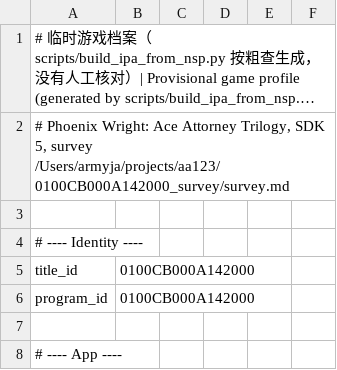
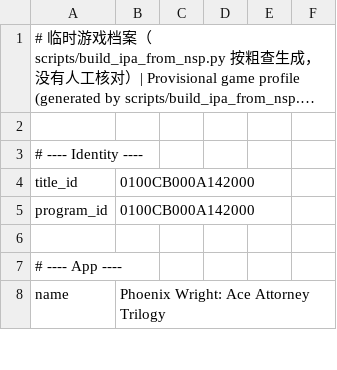
Before and after one commit to armyja/nxnative-aa-port, a TSV file: dm/games/0100CB000A142000/game.tsv, drawn as a sheet; only a part is shown; the shorter side is filled out with more unchanged rows; long unchanged cells end in …; the diff names each change by its address in the sheet, - before the commit and + after, or states it on an @@ line.

```diff
--- a/dm/games/0100CB000A142000/game.tsv
+++ b/dm/games/0100CB000A142000/game.tsv
-row 2: # Phoenix Wright: Ace Attorney Trilogy, SDK 5, survey /Users/armyja/projects/aa123/0100CB000A142000_survey/survey.md
```
Also changed, not shown: 6 other files.
